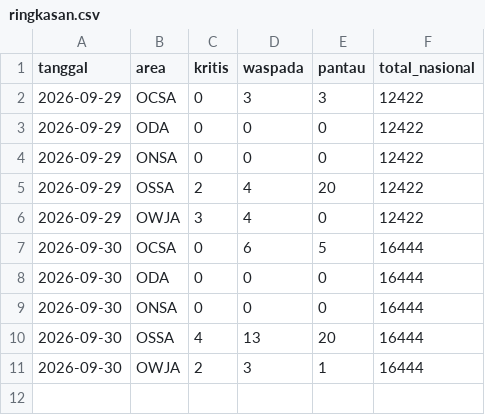
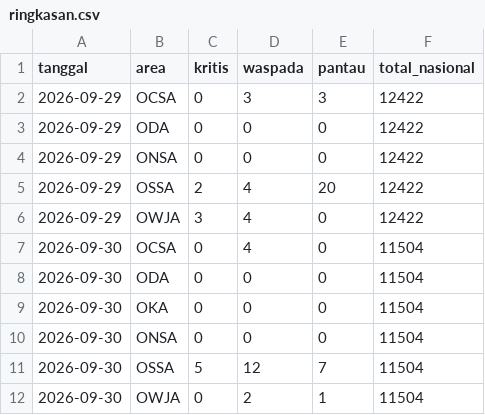
Before and after one commit to safetylineStream/safetylineStream-Dashboard-Pantauan-Lingkungan-Area-Kerja-Pertagas, a CSV file: data/history/ringkasan.csv, drawn as a sheet.

```diff
--- a/data/history/ringkasan.csv
+++ b/data/history/ringkasan.csv
@@ -6,6 +6,7 @@ tanggal,area,kritis,waspada,pantau,total_nasional
 2026-09-29,OWJA,3,4,0,12422
-2026-09-30,OCSA,0,6,5,16444
-2026-09-30,ODA,0,0,0,16444
-2026-09-30,ONSA,0,0,0,16444
-2026-09-30,OSSA,4,13,20,16444
-2026-09-30,OWJA,2,3,1,16444
+2026-09-30,OCSA,0,4,0,11504
+2026-09-30,ODA,0,0,0,11504
+2026-09-30,OKA,0,0,0,11504
+2026-09-30,ONSA,0,0,0,11504
+2026-09-30,OSSA,5,12,7,11504
+2026-09-30,OWJA,0,2,1,11504
```
Also changed, not shown: 4 other files.
